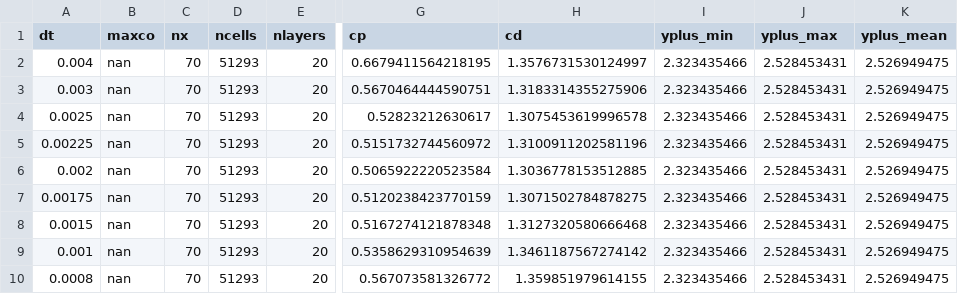
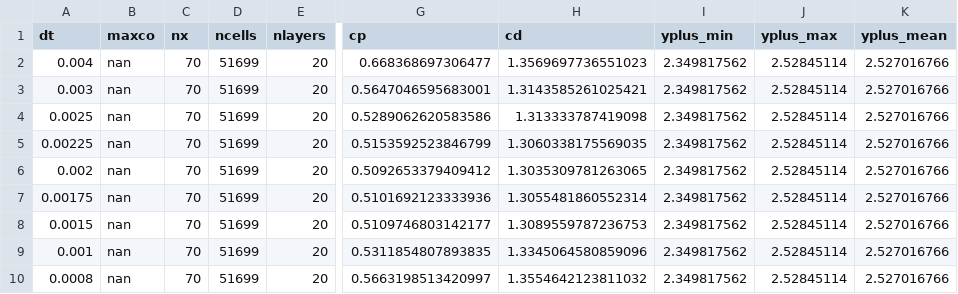
Before and after one commit to petebachant/UNH-RVAT-2D-OpenFOAM, a CSV file: processed/timestep_dep.csv, drawn as a sheet; only a part is shown, gaps mark what is left out; the diff names each change by its address in the sheet, - before the commit and + after, or states it on an @@ line.

Commit message:
Run time step dependence with square domain

```diff
--- a/processed/timestep_dep.csv
+++ b/processed/timestep_dep.csv
-D2:D10 (ncells): 51293
+D2:D10 (ncells): 51699
-G2 (cp): 0.6679411564218195
+G2 (cp): 0.668368697306477
-H2 (cd): 1.3576731530124997
+H2 (cd): 1.3569697736551023
-I2:I10 (yplus_min): 2.323435466
+I2:I10 (yplus_min): 2.349817562
-J2:J10 (yplus_max): 2.528453431
+J2:J10 (yplus_max): 2.52845114
-K2:K10 (yplus_mean): 2.526949475
+K2:K10 (yplus_mean): 2.527016766
-G3 (cp): 0.5670464444590751
+G3 (cp): 0.5647046595683001
-H3 (cd): 1.3183314355275906
+H3 (cd): 1.3143585261025421
-G4 (cp): 0.52823212630617
+G4 (cp): 0.5289062620583586
-H4 (cd): 1.3075453619996578
+H4 (cd): 1.313333787419098
-G5 (cp): 0.5151732744560972
+G5 (cp): 0.5153592523846799
-H5 (cd): 1.3100911202581196
+H5 (cd): 1.3060338175569035
-G6 (cp): 0.5065922220523584
+G6 (cp): 0.5092653379409412
-H6 (cd): 1.3036778153512885
+H6 (cd): 1.3035309781263065
-G7 (cp): 0.5120238423770159
+G7 (cp): 0.5101692123333936
-H7 (cd): 1.3071502784878275
+H7 (cd): 1.3055481860552314
-G8 (cp): 0.5167274121878348
+G8 (cp): 0.5109746803142177
-H8 (cd): 1.3127320580666468
+H8 (cd): 1.3089559787236753
-G9 (cp): 0.5358629310954639
+G9 (cp): 0.5311854807893835
-H9 (cd): 1.3461187567274142
+H9 (cd): 1.3345064580859096
-G10 (cp): 0.567073581326772
+G10 (cp): 0.5663198513420997
-H10 (cd): 1.359851979614155
+H10 (cd): 1.3554642123811032
```
